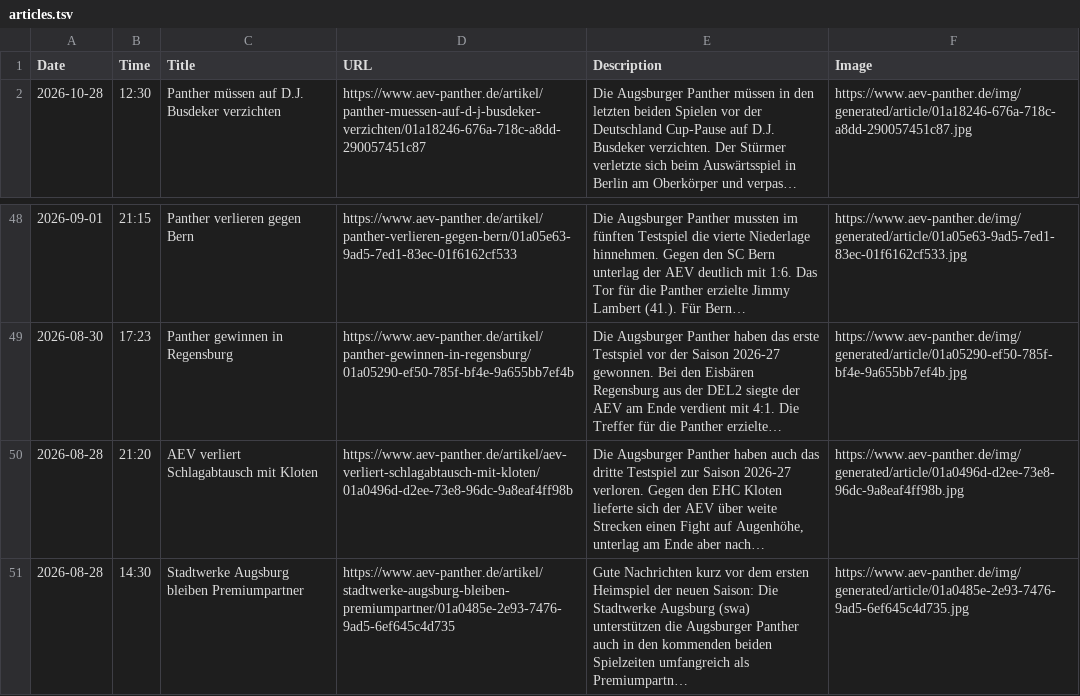
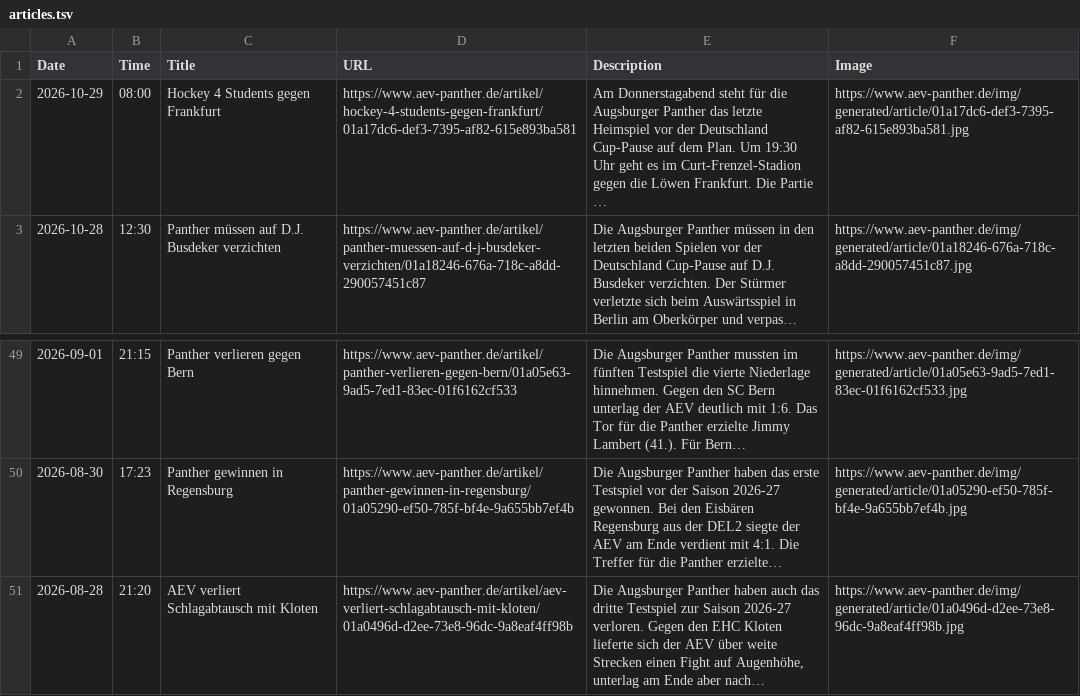
Before and after one commit to bennokress/rss-feeds, a TSV file: Augsburger Panther/articles.tsv, drawn as a sheet; only a part is shown, gaps mark what is left out.

```diff
--- a/Augsburger Panther/articles.tsv
+++ b/Augsburger Panther/articles.tsv
@@ -1,2 +1,3 @@
 Date	Time	Title	URL	Description	Image
+2026-10-29	08:00	Hockey 4 Students gegen Frankfurt	https://www.aev-panther.de/artikel/hockey-4-students-gegen-frankfurt/01a17dc6-def3-7395-af82-615e893ba581	Am Donnerstagabend steht für die Augsburger Panther das letzte Heimspiel vor der Deutschland Cup-Pause auf dem Plan. Um 19:30 Uhr geht es im Curt-Frenzel-Stadion gegen die Löwen Frankfurt. Die Partie …	https://www.aev-panther.de/img/generated/article/01a17dc6-def3-7395-af82-615e893ba581.jpg
 2026-10-28	12:30	Panther müssen auf D.J. Busdeker verzichten	https://www.aev-panther.de/artikel/panther-muessen-auf-d-j-busdeker-verzichten/01a18246-676a-718c-a8dd-290057451c87	Die Augsburger Panther müssen in den letzten beiden Spielen vor der Deutschland Cup-Pause auf D.J. Busdeker verzichten. Der Stürmer verletzte sich beim Auswärtsspiel in Berlin am Oberkörper und verpas…	https://www.aev-panther.de/img/generated/article/01a18246-676a-718c-a8dd-290057451c87.jpg
@@ -50,2 +51 @@ Date	Time	Title	URL	Description	Image
 2026-08-28	21:20	AEV verliert Schlagabtausch mit Kloten	https://www.aev-panther.de/artikel/aev-verliert-schlagabtausch-mit-kloten/01a0496d-d2ee-73e8-96dc-9a8eaf4ff98b	Die Augsburger Panther haben auch das dritte Testspiel zur Saison 2026-27 verloren. Gegen den EHC Kloten lieferte sich der AEV über weite Strecken einen Fight auf Augenhöhe, unterlag am Ende aber nach…	https://www.aev-panther.de/img/generated/article/01a0496d-d2ee-73e8-96dc-9a8eaf4ff98b.jpg
-2026-08-28	14:30	Stadtwerke Augsburg bleiben Premiumpartner	https://www.aev-panther.de/artikel/stadtwerke-augsburg-bleiben-premiumpartner/01a0485e-2e93-7476-9ad5-6ef645c4d735	Gute Nachrichten kurz vor dem ersten Heimspiel der neuen Saison: Die Stadtwerke Augsburg (swa) unterstützen die Augsburger Panther auch in den kommenden beiden Spielzeiten umfangreich als Premiumpartn…	https://www.aev-panther.de/img/generated/article/01a0485e-2e93-7476-9ad5-6ef645c4d735.jpg
```
Also changed, not shown: 1 other file.
